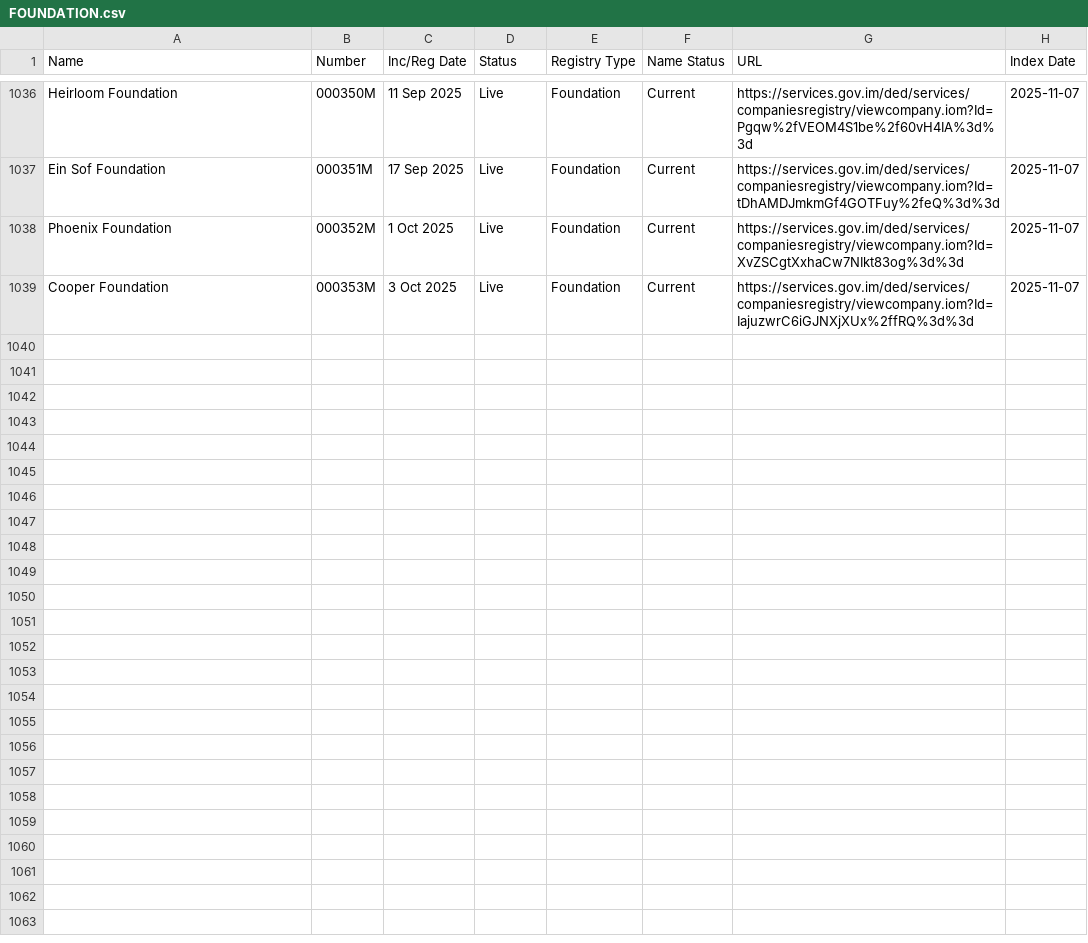
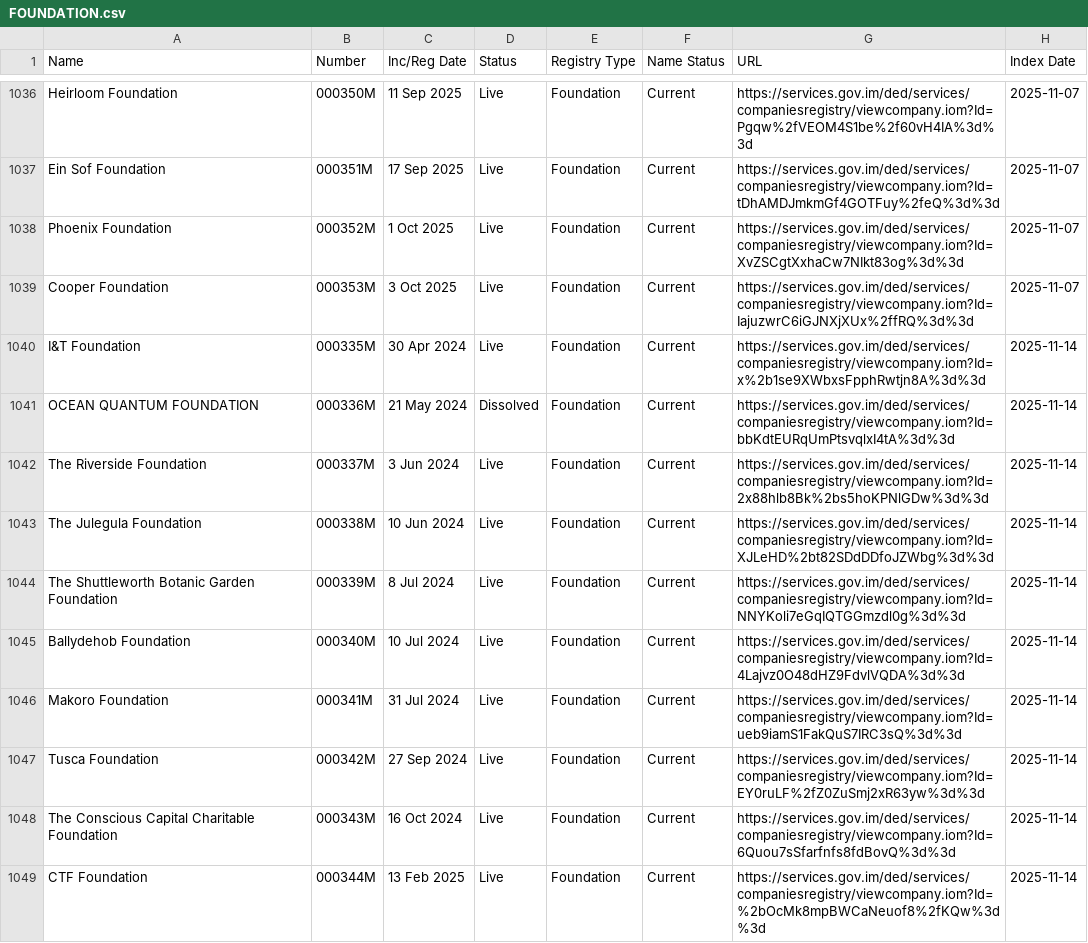
Before and after one commit to dankarran/isleofman-opendata, a CSV file: data/gov.im/companies/sources/search/names/FOUNDATION.csv, drawn as a sheet; only a part is shown, gaps mark what is left out; the diff covers the shown part only; the diff names each change by its address in the sheet, - before the commit and + after, or states it on an @@ line.

```diff
--- a/data/gov.im/companies/sources/search/names/FOUNDATION.csv
+++ b/data/gov.im/companies/sources/search/names/FOUNDATION.csv
+row 1040: I&T Foundation | 000335M | 30 Apr 2024 | Live | Foundation | Current | https://services.gov.im/ded/services/companiesregistry/viewcompany.iom?Id=x%2b1se9XWbxsFpphRwtjn8A%3d%3d | 2025-11-14
+row 1041: OCEAN QUANTUM FOUNDATION | 000336M | 21 May 2024 | Dissolved | Foundation | Current | https://services.gov.im/ded/services/companiesregistry/viewcompany.iom?Id=bbKdtEURqUmPtsvqlxI4tA%3d%3d | 2025-11-14
+row 1042: The Riverside Foundation | 000337M | 3 Jun 2024 | Live | Foundation | Current | https://services.gov.im/ded/services/companiesregistry/viewcompany.iom?Id=2x88hlb8Bk%2bs5hoKPNlGDw%3d%3d | 2025-11-14
+row 1043: The Julegula Foundation | 000338M | 10 Jun 2024 | Live | Foundation | Current | https://services.gov.im/ded/services/companiesregistry/viewcompany.iom?Id=XJLeHD%2bt82SDdDDfoJZWbg%3d%3d | 2025-11-14
+row 1044: The Shuttleworth Botanic Garden Foundation | 000339M | 8 Jul 2024 | Live | Foundation | Current | https://services.gov.im/ded/services/companiesregistry/viewcompany.iom?Id=NNYKoli7eGqIQTGGmzdl0g%3d%3d | 2025-11-14
+row 1045: Ballydehob Foundation | 000340M | 10 Jul 2024 | Live | Foundation | Current | https://services.gov.im/ded/services/companiesregistry/viewcompany.iom?Id=4Lajvz0O48dHZ9FdvlVQDA%3d%3d | 2025-11-14
+row 1046: Makoro Foundation | 000341M | 31 Jul 2024 | Live | Foundation | Current | https://services.gov.im/ded/services/companiesregistry/viewcompany.iom?Id=ueb9iamS1FakQuS7IRC3sQ%3d%3d | 2025-11-14
+row 1047: Tusca Foundation | 000342M | 27 Sep 2024 | Live | Foundation | Current | https://services.gov.im/ded/services/companiesregistry/viewcompany.iom?Id=EY0ruLF%2fZ0ZuSmj2xR63yw%3d%3d | 2025-11-14
+row 1048: The Conscious Capital Charitable Foundation | 000343M | 16 Oct 2024 | Live | Foundation | Current | https://services.gov.im/ded/services/companiesregistry/viewcompany.iom?Id=6Quou7sSfarfnfs8fdBovQ%3d%3d | 2025-11-14
+row 1049: CTF Foundation | 000344M | 13 Feb 2025 | Live | Foundation | Current | https://services.gov.im/ded/services/companiesregistry/viewcompany.iom?Id=%2bOcMk8mpBWCaNeuof8%2fKQw%3d%3d | 2025-11-14
```
Also changed, not shown: 10 added rows elsewhere in this file, data/gov.im/companies/sources/search/names/CORP.csv, data/gov.im/companies/sources/search/names/INC.csv, 40 other files.
